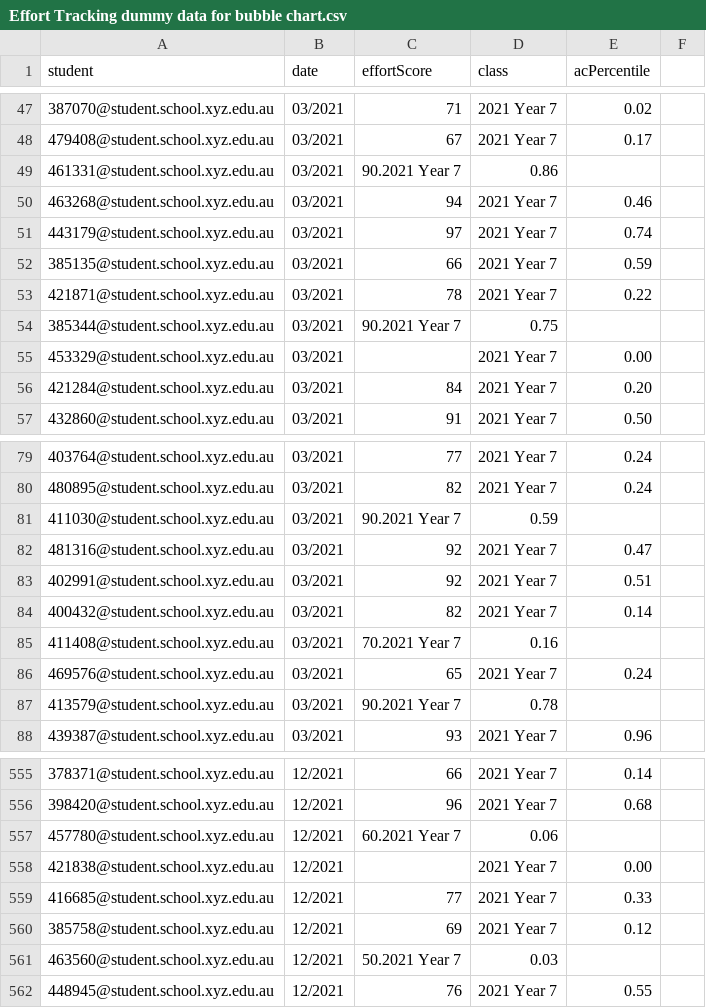
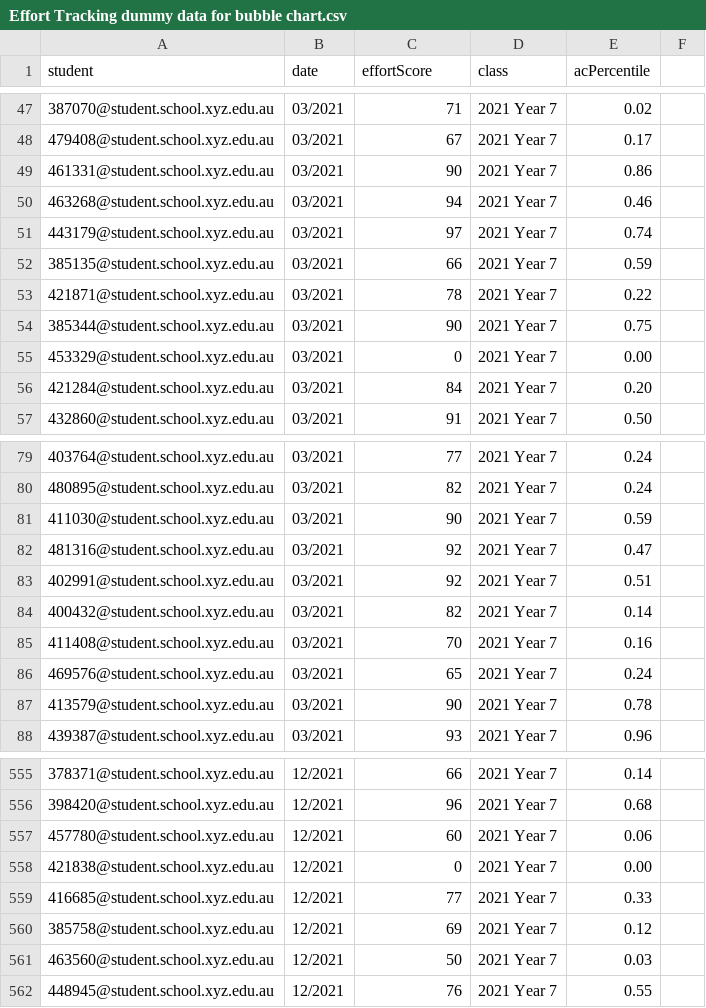
Before and after one commit to sbonzi/SEMI_REST_SRV, a CSV file: ConectivosService/Effort Tracking dummy data for bubble chart.csv, drawn as a sheet; only a part is shown, gaps mark what is left out; the diff covers the shown part only.

Commit message:
Update Effort Tracking dummy data for bubble chart.csv

```diff
--- a/ConectivosService/Effort Tracking dummy data for bubble chart.csv
+++ b/ConectivosService/Effort Tracking dummy data for bubble chart.csv
@@ -48,3 +48,3 @@ student,date,effortScore,class,acPercentile
 479408@student.school.xyz.edu.au,03/2021,67,2021 Year 7,0.17
-461331@student.school.xyz.edu.au,03/2021,90.2021 Year 7,0.86
+461331@student.school.xyz.edu.au,03/2021,90,2021 Year 7,0.86
 463268@student.school.xyz.edu.au,03/2021,94,2021 Year 7,0.46
@@ -53,4 +53,4 @@ student,date,effortScore,class,acPercentile
 421871@student.school.xyz.edu.au,03/2021,78,2021 Year 7,0.22
-385344@student.school.xyz.edu.au,03/2021,90.2021 Year 7,0.75
-453329@student.school.xyz.edu.au,03/2021,,2021 Year 7,0.00
+385344@student.school.xyz.edu.au,03/2021,90,2021 Year 7,0.75
+453329@student.school.xyz.edu.au,03/2021,0,2021 Year 7,0.00
 421284@student.school.xyz.edu.au,03/2021,84,2021 Year 7,0.20
@@ -80,3 +80,3 @@ student,date,effortScore,class,acPercentile
 480895@student.school.xyz.edu.au,03/2021,82,2021 Year 7,0.24
-411030@student.school.xyz.edu.au,03/2021,90.2021 Year 7,0.59
+411030@student.school.xyz.edu.au,03/2021,90,2021 Year 7,0.59
 481316@student.school.xyz.edu.au,03/2021,92,2021 Year 7,0.47
@@ -84,5 +84,5 @@ student,date,effortScore,class,acPercentile
 400432@student.school.xyz.edu.au,03/2021,82,2021 Year 7,0.14
-411408@student.school.xyz.edu.au,03/2021,70.2021 Year 7,0.16
+411408@student.school.xyz.edu.au,03/2021,70,2021 Year 7,0.16
 469576@student.school.xyz.edu.au,03/2021,65,2021 Year 7,0.24
-413579@student.school.xyz.edu.au,03/2021,90.2021 Year 7,0.78
+413579@student.school.xyz.edu.au,03/2021,90,2021 Year 7,0.78
 439387@student.school.xyz.edu.au,03/2021,93,2021 Year 7,0.96
@@ -556,7 +556,7 @@ student,date,effortScore,class,acPercentile
 398420@student.school.xyz.edu.au,12/2021,96,2021 Year 7,0.68
-457780@student.school.xyz.edu.au,12/2021,60.2021 Year 7,0.06
-421838@student.school.xyz.edu.au,12/2021,,2021 Year 7,0.00
+457780@student.school.xyz.edu.au,12/2021,60,2021 Year 7,0.06
+421838@student.school.xyz.edu.au,12/2021,0,2021 Year 7,0.00
 416685@student.school.xyz.edu.au,12/2021,77,2021 Year 7,0.33
 385758@student.school.xyz.edu.au,12/2021,69,2021 Year 7,0.12
-463560@student.school.xyz.edu.au,12/2021,50.2021 Year 7,0.03
+463560@student.school.xyz.edu.au,12/2021,50,2021 Year 7,0.03
 448945@student.school.xyz.edu.au,12/2021,76,2021 Year 7,0.55
```
Also changed, not shown: 111 edited cells elsewhere in this file.
